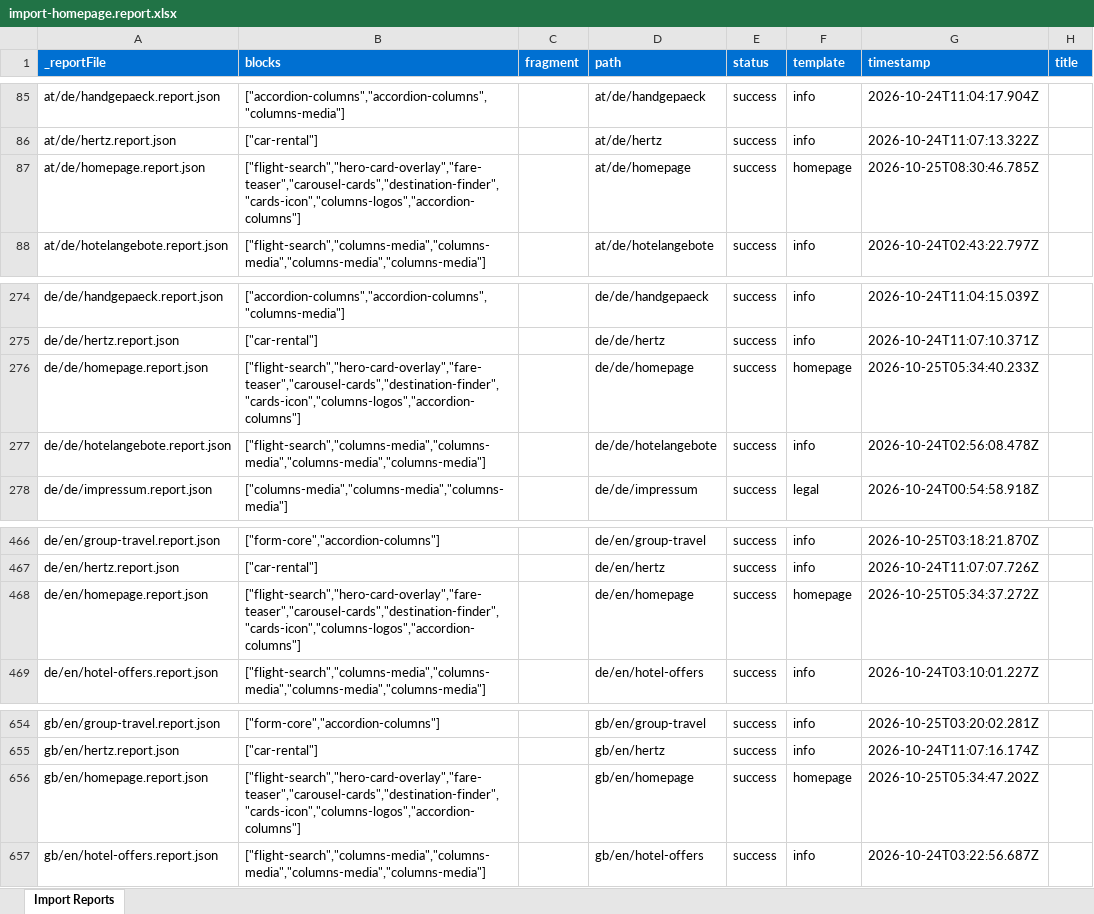
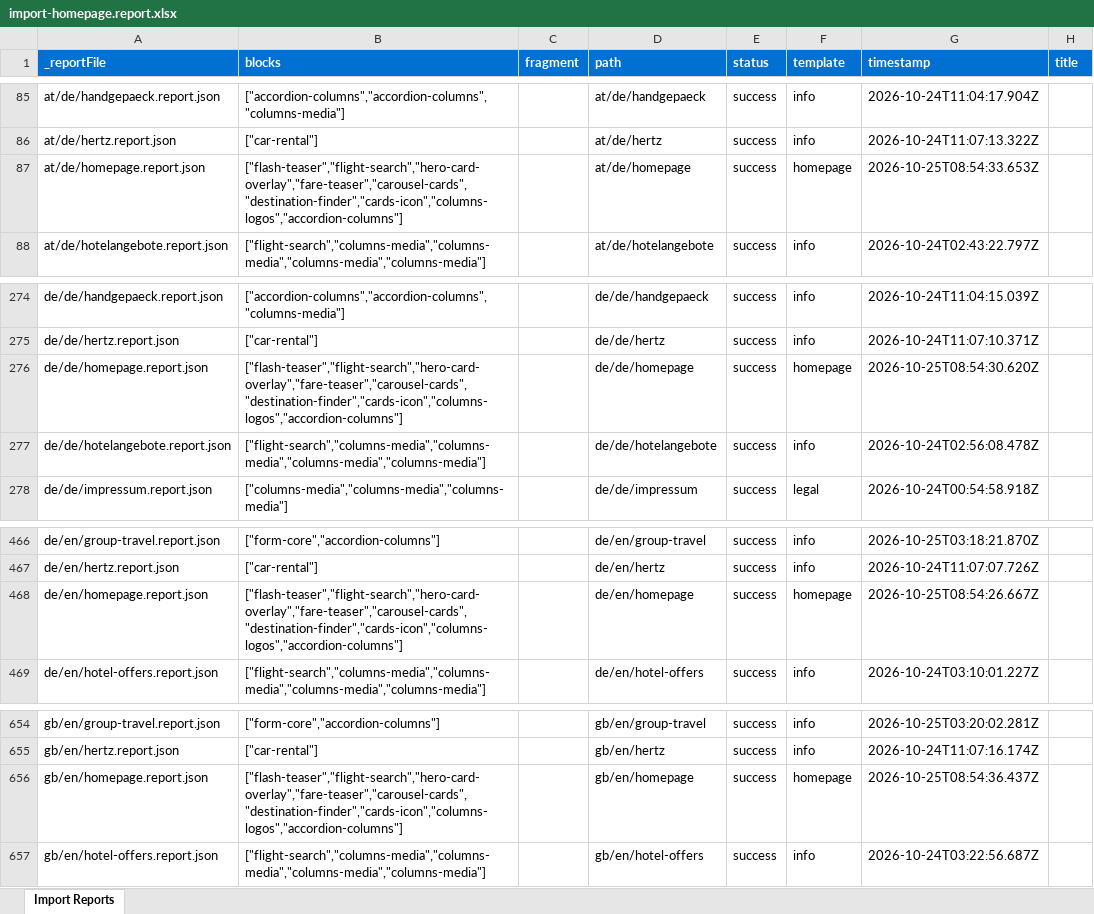
Before and after one commit to moved-permanently/lh-com, an Excel workbook: tools/importer/reports/import-homepage.report.xlsx, sheet Import Reports, drawn as a sheet; only a part is shown, gaps mark what is left out; values as stored, in another font and other column widths than the file's, no borders; the diff names each change by its address in the sheet, - before the commit and + after, or states it on an @@ line.

```diff
--- a/tools/importer/reports/import-homepage.report.xlsx (sheet Import Reports)
+++ b/tools/importer/reports/import-homepage.report.xlsx (sheet Import Reports)
-B87 (blocks): ["flight-search","hero-card-overlay","fare-teaser","carousel-cards","destination-finder","cards-icon","columns-logos","accordion-columns"]
+B87 (blocks): ["flash-teaser","flight-search","hero-card-overlay","fare-teaser","carousel-cards","destination-finder","cards-icon","columns-logos","accordion-columns"]
-G87 (timestamp): 2026-10-25T08:30:46.785Z
+G87 (timestamp): 2026-10-25T08:54:33.653Z
-B276 (blocks): ["flight-search","hero-card-overlay","fare-teaser","carousel-cards","destination-finder","cards-icon","columns-logos","accordion-columns"]
+B276 (blocks): ["flash-teaser","flight-search","hero-card-overlay","fare-teaser","carousel-cards","destination-finder","cards-icon","columns-logos","accordion-columns"]
-G276 (timestamp): 2026-10-25T05:34:40.233Z
+G276 (timestamp): 2026-10-25T08:54:30.620Z
-B468 (blocks): ["flight-search","hero-card-overlay","fare-teaser","carousel-cards","destination-finder","cards-icon","columns-logos","accordion-columns"]
+B468 (blocks): ["flash-teaser","flight-search","hero-card-overlay","fare-teaser","carousel-cards","destination-finder","cards-icon","columns-logos","accordion-columns"]
-G468 (timestamp): 2026-10-25T05:34:37.272Z
+G468 (timestamp): 2026-10-25T08:54:26.667Z
-B656 (blocks): ["flight-search","hero-card-overlay","fare-teaser","carousel-cards","destination-finder","cards-icon","columns-logos","accordion-columns"]
+B656 (blocks): ["flash-teaser","flight-search","hero-card-overlay","fare-teaser","carousel-cards","destination-finder","cards-icon","columns-logos","accordion-columns"]
-G656 (timestamp): 2026-10-25T05:34:47.202Z
+G656 (timestamp): 2026-10-25T08:54:36.437Z
```
Also changed, not shown: tools/importer/reports/import-info.report.xlsx, 12 other files.
